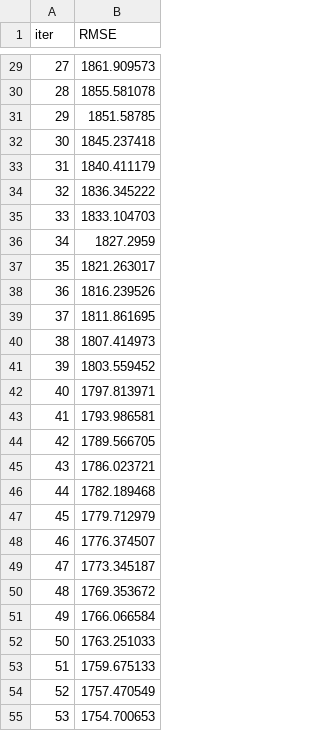
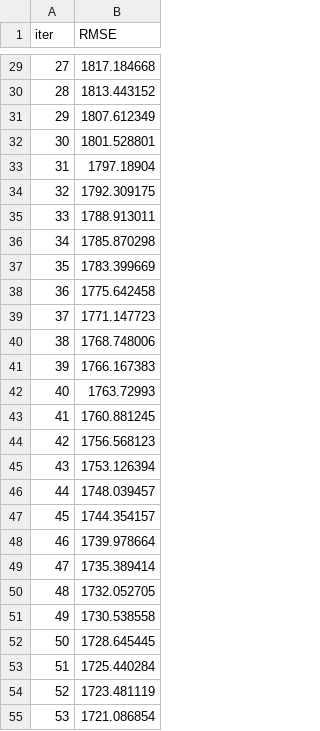
Before and after one commit to Sechi42/Cars_Project, a TSV file: catboost_info/learn_error.tsv, drawn as a sheet; only a part is shown, gaps mark what is left out; the diff covers the shown part only.

```diff
--- a/catboost_info/learn_error.tsv
+++ b/catboost_info/learn_error.tsv
@@ -29,27 +29,27 @@ iter	RMSE
-27	1861.909573
-28	1855.581078
-29	1851.58785
-30	1845.237418
-31	1840.411179
-32	1836.345222
-33	1833.104703
-34	1827.2959
-35	1821.263017
-36	1816.239526
-37	1811.861695
-38	1807.414973
-39	1803.559452
-40	1797.813971
-41	1793.986581
-42	1789.566705
-43	1786.023721
-44	1782.189468
-45	1779.712979
-46	1776.374507
-47	1773.345187
-48	1769.353672
-49	1766.066584
-50	1763.251033
-51	1759.675133
-52	1757.470549
-53	1754.700653
+27	1817.184668
+28	1813.443152
+29	1807.612349
+30	1801.528801
+31	1797.18904
+32	1792.309175
+33	1788.913011
+34	1785.870298
+35	1783.399669
+36	1775.642458
+37	1771.147723
+38	1768.748006
+39	1766.167383
+40	1763.72993
+41	1760.881245
+42	1756.568123
+43	1753.126394
+44	1748.039457
+45	1744.354157
+46	1739.978664
+47	1735.389414
+48	1732.052705
+49	1730.538558
+50	1728.645445
+51	1725.440284
+52	1723.481119
+53	1721.086854
```
Also changed, not shown: 73 edited cells elsewhere in this file, catboost_info/time_left.tsv, 15 other files.
